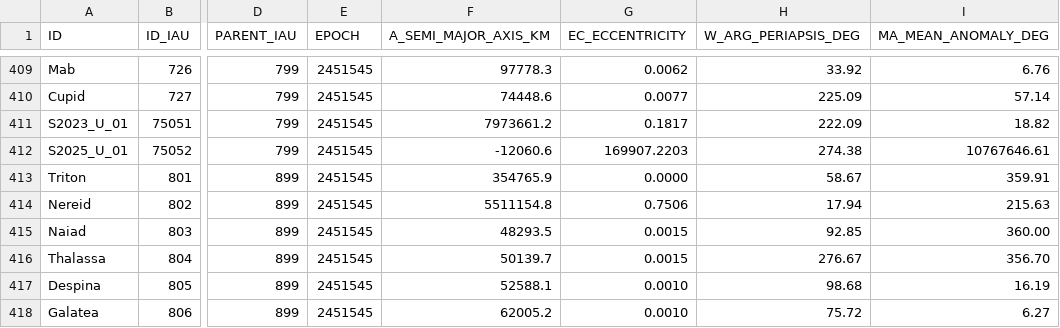
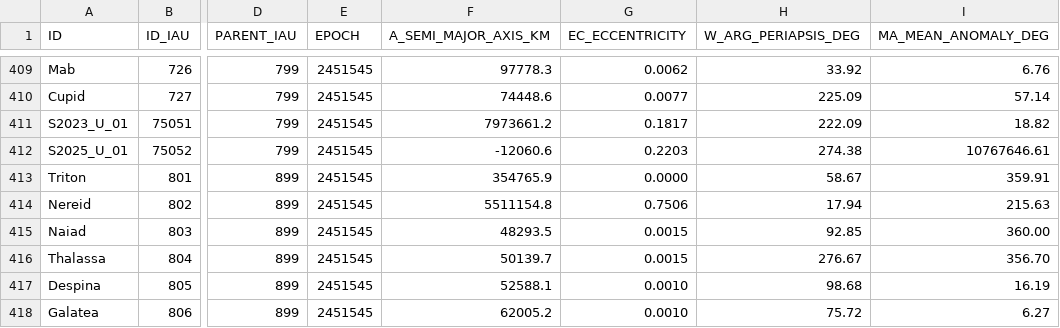
Before and after one commit to meow-sci/pebkac, a CSV file: data/earth_system.csv, drawn as a sheet; only a part is shown, gaps mark what is left out; the diff names each change by its address in the sheet, - before the commit and + after, or states it on an @@ line.

Commit message:
Update earth_system.csv

```diff
--- a/data/earth_system.csv
+++ b/data/earth_system.csv
-G412 (EC_ECCENTRICITY): 169907.2203
+G412 (EC_ECCENTRICITY): 0.2203
```
